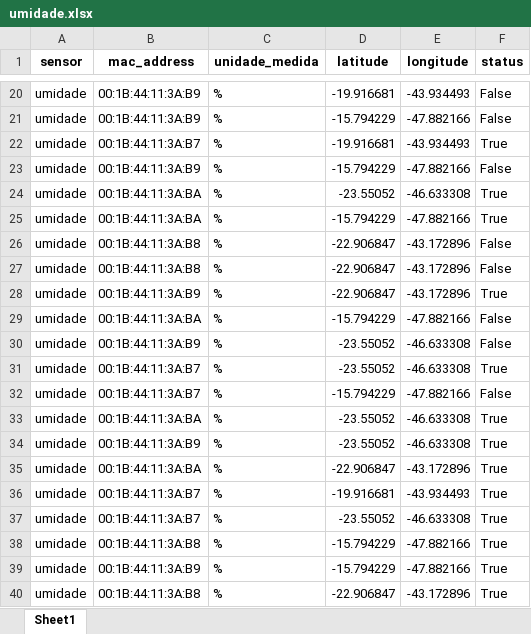
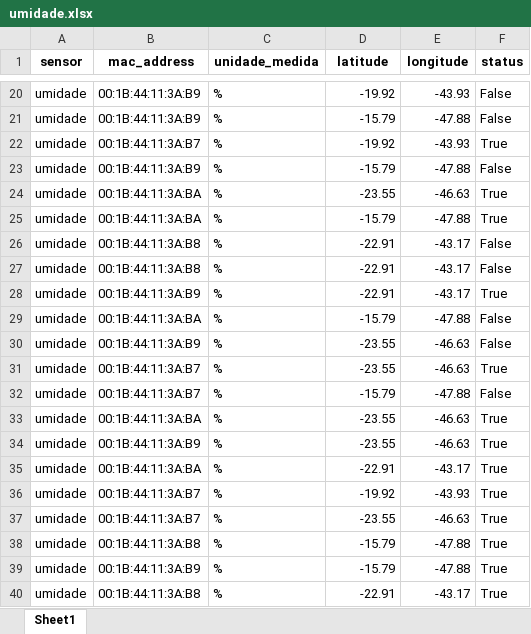
Before and after one commit to Joao-Adegas/SmartCity, an Excel workbook: Dados Integrador/umidade.xlsx, sheet Sheet1, drawn as a sheet; only a part is shown, gaps mark what is left out; values as stored, in another font and other column widths than the file's, no borders; the diff covers the shown part only; the diff names each change by its address in the sheet, - before the commit and + after, or states it on an @@ line.

```diff
--- a/Dados Integrador/umidade.xlsx (sheet Sheet1)
+++ b/Dados Integrador/umidade.xlsx (sheet Sheet1)
-D20 (latitude): -19.916681
+D20 (latitude): -19.92
-E20 (longitude): -43.934493
+E20 (longitude): -43.93
-D21 (latitude): -15.794229
+D21 (latitude): -15.79
-E21 (longitude): -47.882166
+E21 (longitude): -47.88
-D22 (latitude): -19.916681
+D22 (latitude): -19.92
-E22 (longitude): -43.934493
+E22 (longitude): -43.93
-D23 (latitude): -15.794229
+D23 (latitude): -15.79
-E23 (longitude): -47.882166
+E23 (longitude): -47.88
-D24 (latitude): -23.55052
+D24 (latitude): -23.55
-E24 (longitude): -46.633308
+E24 (longitude): -46.63
-D25 (latitude): -15.794229
+D25 (latitude): -15.79
-E25 (longitude): -47.882166
+E25 (longitude): -47.88
-D26:D28 (latitude): -22.906847
+D26:D28 (latitude): -22.91
-E26:E28 (longitude): -43.172896
+E26:E28 (longitude): -43.17
-D29 (latitude): -15.794229
+D29 (latitude): -15.79
-E29 (longitude): -47.882166
+E29 (longitude): -47.88
-D30:D31 (latitude): -23.55052
+D30:D31 (latitude): -23.55
-E30:E31 (longitude): -46.633308
+E30:E31 (longitude): -46.63
-D32 (latitude): -15.794229
+D32 (latitude): -15.79
-E32 (longitude): -47.882166
+E32 (longitude): -47.88
-D33:D34 (latitude): -23.55052
+D33:D34 (latitude): -23.55
-E33:E34 (longitude): -46.633308
+E33:E34 (longitude): -46.63
-D35 (latitude): -22.906847
+D35 (latitude): -22.91
-E35 (longitude): -43.172896
+E35 (longitude): -43.17
-D36 (latitude): -19.916681
+D36 (latitude): -19.92
-E36 (longitude): -43.934493
+E36 (longitude): -43.93
-D37 (latitude): -23.55052
+D37 (latitude): -23.55
-E37 (longitude): -46.633308
+E37 (longitude): -46.63
-D38:D39 (latitude): -15.794229
+D38:D39 (latitude): -15.79
-E38:E39 (longitude): -47.882166
+E38:E39 (longitude): -47.88
-D40 (latitude): -22.906847
+D40 (latitude): -22.91
-E40 (longitude): -43.172896
+E40 (longitude): -43.17
```
Also changed, not shown: 358 edited cells elsewhere in this sheet, 9 other files.
